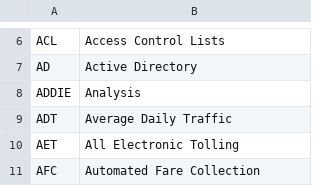
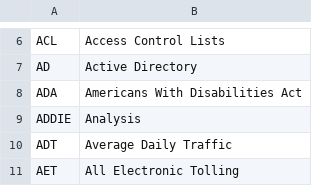
Before and after one commit to alexporrello/DocumentControlToolbar, a CSV file: lists/a.csv, drawn as a sheet; only a part is shown, gaps mark what is left out; the shorter side is filled out with more unchanged rows; the diff names each change by its address in the sheet, - before the commit and + after, or states it on an @@ line.

Commit message:
Update to A list.

```diff
--- a/lists/a.csv
+++ b/lists/a.csv
+row 8: ADA | Americans With Disabilities Act
```
